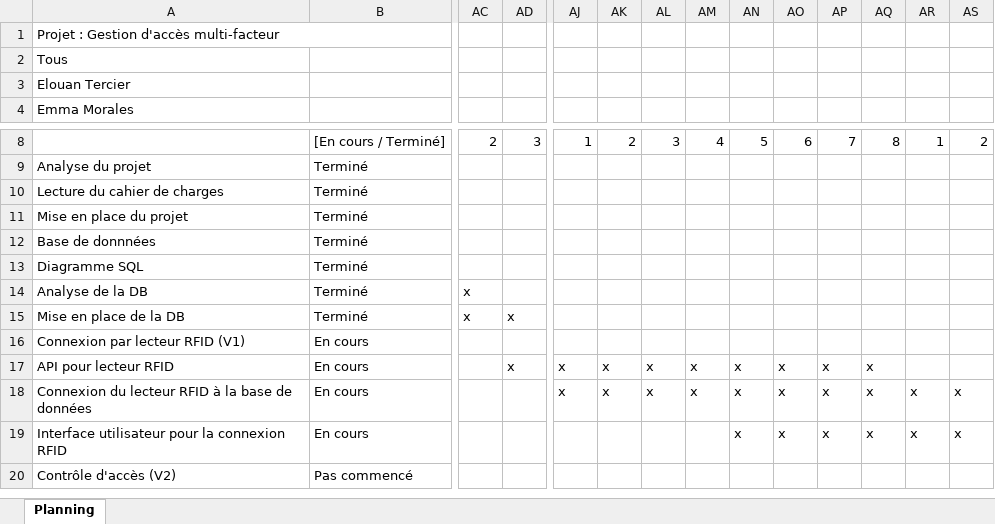
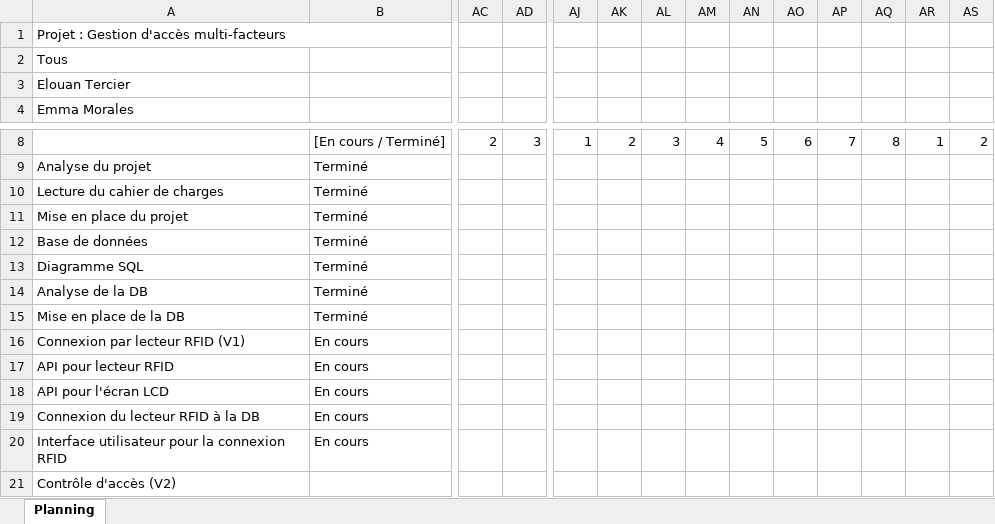
Before and after one commit to morales-emma-emf/projet-306-tercier-morales-bersier, an Excel workbook: documentation/3_2_Modele_PlanningLundiMardi.xlsx, sheet Planning, drawn as a sheet; only a part is shown, gaps mark what is left out; values as stored, in another font and other column widths than the file's, no cell formats; charts and pictures and conditional formats not drawn; removed rows and columns are numbered as before the commit, all else as after; rows hold the shown columns only; the diff covers the shown part only; the diff names each change by its address in the sheet, - before the commit and + after, or states it on an @@ line.

```diff
--- a/documentation/3_2_Modele_PlanningLundiMardi.xlsx (sheet Planning)
+++ b/documentation/3_2_Modele_PlanningLundiMardi.xlsx (sheet Planning)
-A1 (Emma Morales): Projet : Gestion d'accès multi-facteur
+A1 (Emma Morales): Projet : Gestion d'accès multi-facteurs
-A12 (Emma Morales): Base de donnnées
+A12 (Emma Morales): Base de données
-AC14:AC15: x
+AC14:AC15: (empty)
-AD15: x
+AD15: (empty)
-AD17: x
+AD17: (empty)
-AJ17: x
+AJ17: (empty)
-AK17: x
+AK17: (empty)
-AL17: x
+AL17: (empty)
-AM17: x
+AM17: (empty)
-AN17: x
+AN17: (empty)
-AO17: x
+AO17: (empty)
-AP17: x
+AP17: (empty)
-AQ17: x
+AQ17: (empty)
-row 18: Connexion du lecteur RFID à la base de données | En cours |  |  | x | x | x | x | x | x | x | x | x | x
+row 18: API pour l'écran LCD | En cours
+row 19: Connexion du lecteur RFID à la DB | En cours
-AN20: x
+AN20: (empty)
-AO20: x
+AO20: (empty)
-AP20: x
+AP20: (empty)
-AQ20: x
+AQ20: (empty)
-AR20: x
+AR20: (empty)
-AS20: x
+AS20: (empty)
-B21: Pas commencé
+B21: (empty)
```
Also changed, not shown: 3 added rows, 2 removed rows and 54 edited cells elsewhere in this sheet, cell formats, charts or pictures, 2 other files.
